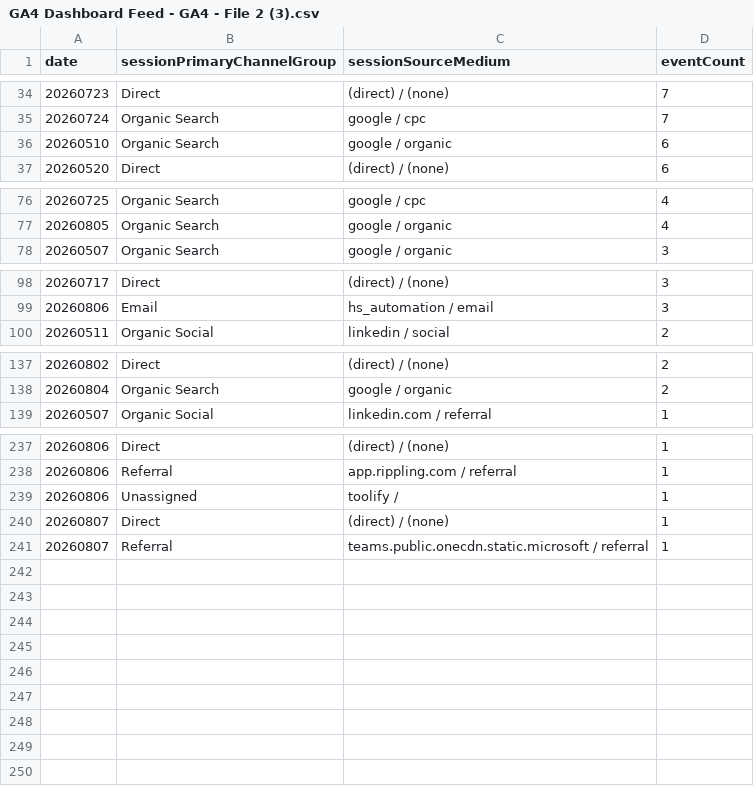
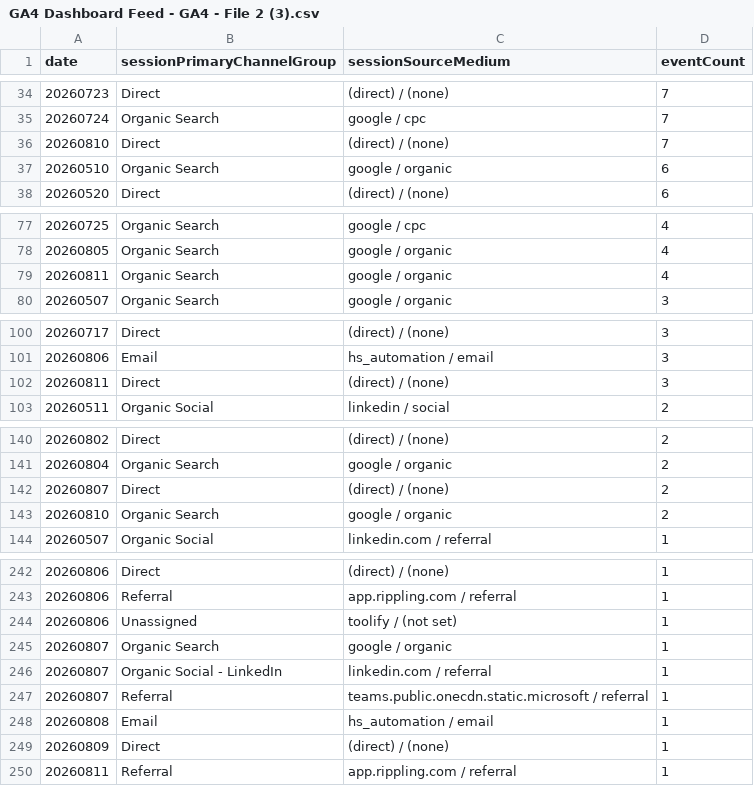
Before and after one commit to UncleAchoo/growth-dashboard, a CSV file: data/GA4 Dashboard Feed - GA4 - File 2 (3).csv, drawn as a sheet; only a part is shown, gaps mark what is left out.

Commit message:
data refresh 08/12

```diff
--- a/data/GA4 Dashboard Feed - GA4 - File 2 (3).csv
+++ b/data/GA4 Dashboard Feed - GA4 - File 2 (3).csv
@@ -35,2 +35,3 @@ date,sessionPrimaryChannelGroup,sessionSourceMedium,eventCount
 20260724,Organic Search,google / cpc,7
+20260810,Direct,(direct) / (none),7
 20260510,Organic Search,google / organic,6
@@ -77,2 +78,3 @@ date,sessionPrimaryChannelGroup,sessionSourceMedium,eventCount
 20260805,Organic Search,google / organic,4
+20260811,Organic Search,google / organic,4
 20260507,Organic Search,google / organic,3
@@ -99,2 +101,3 @@ date,sessionPrimaryChannelGroup,sessionSourceMedium,eventCount
 20260806,Email,hs_automation / email,3
+20260811,Direct,(direct) / (none),3
 20260511,Organic Social,linkedin / social,2
@@ -138,2 +141,4 @@ date,sessionPrimaryChannelGroup,sessionSourceMedium,eventCount
 20260804,Organic Search,google / organic,2
+20260807,Direct,(direct) / (none),2
+20260810,Organic Search,google / organic,2
 20260507,Organic Social,linkedin.com / referral,1
@@ -238,4 +243,8 @@ date,sessionPrimaryChannelGroup,sessionSourceMedium,eventCount
 20260806,Referral,app.rippling.com / referral,1
-20260806,Unassigned,toolify / ,1
-20260807,Direct,(direct) / (none),1
+20260806,Unassigned,toolify / (not set),1
+20260807,Organic Search,google / organic,1
+20260807,Organic Social - LinkedIn,linkedin.com / referral,1
 20260807,Referral,teams.public.onecdn.static.microsoft / referral,1
+20260808,Email,hs_automation / email,1
+20260809,Direct,(direct) / (none),1
+20260811,Referral,app.rippling.com / referral,1
```
Also changed, not shown: data/GA4 Dashboard Feed - GA4 - File 1 (3).csv, 3 other files.
